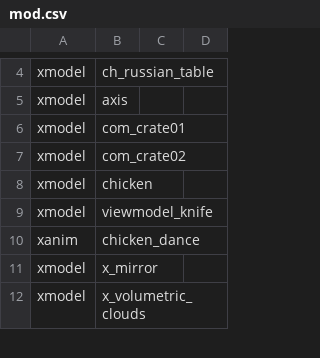
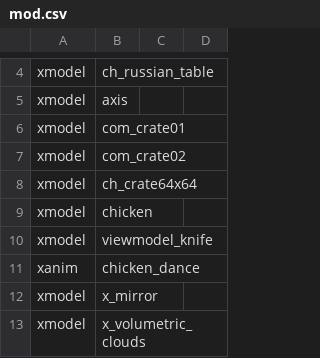
Before and after one commit to Iswenzz/SR-Speedrun, a CSV file: assets/mod.csv, drawn as a sheet; only a part is shown, gaps mark what is left out; the diff names each change by its address in the sheet, - before the commit and + after, or states it on an @@ line.

```diff
--- a/assets/mod.csv
+++ b/assets/mod.csv
+row 8: xmodel | ch_crate64x64
```
Also changed, not shown: 2 other files.
